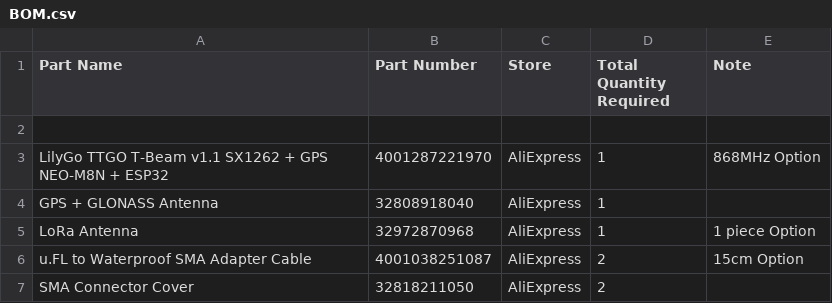
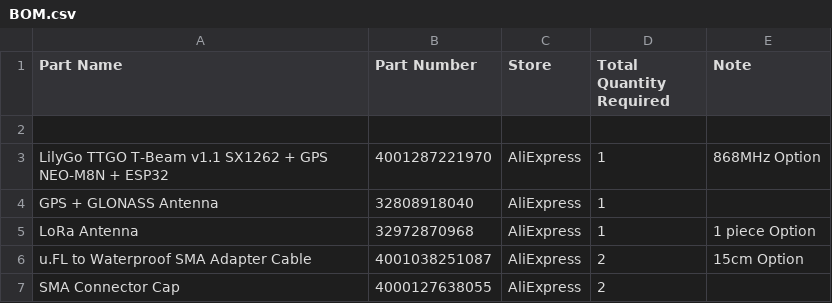
Before and after one commit to metisvela/sailtrack, a CSV file: SailTrack Radio/BOM.csv, drawn as a sheet.

Commit message:
Update BOM.csv

```diff
--- a/SailTrack Radio/BOM.csv
+++ b/SailTrack Radio/BOM.csv
@@ -6,2 +6,2 @@ LoRa Antenna, 32972870968, AliExpress, 1, 1 piece Option
 u.FL to Waterproof SMA Adapter Cable, 4001038251087, AliExpress, 2, 15cm Option
-SMA Connector Cover, 32818211050, AliExpress, 2,
+SMA Connector Cap, 4000127638055, AliExpress, 2,
```
